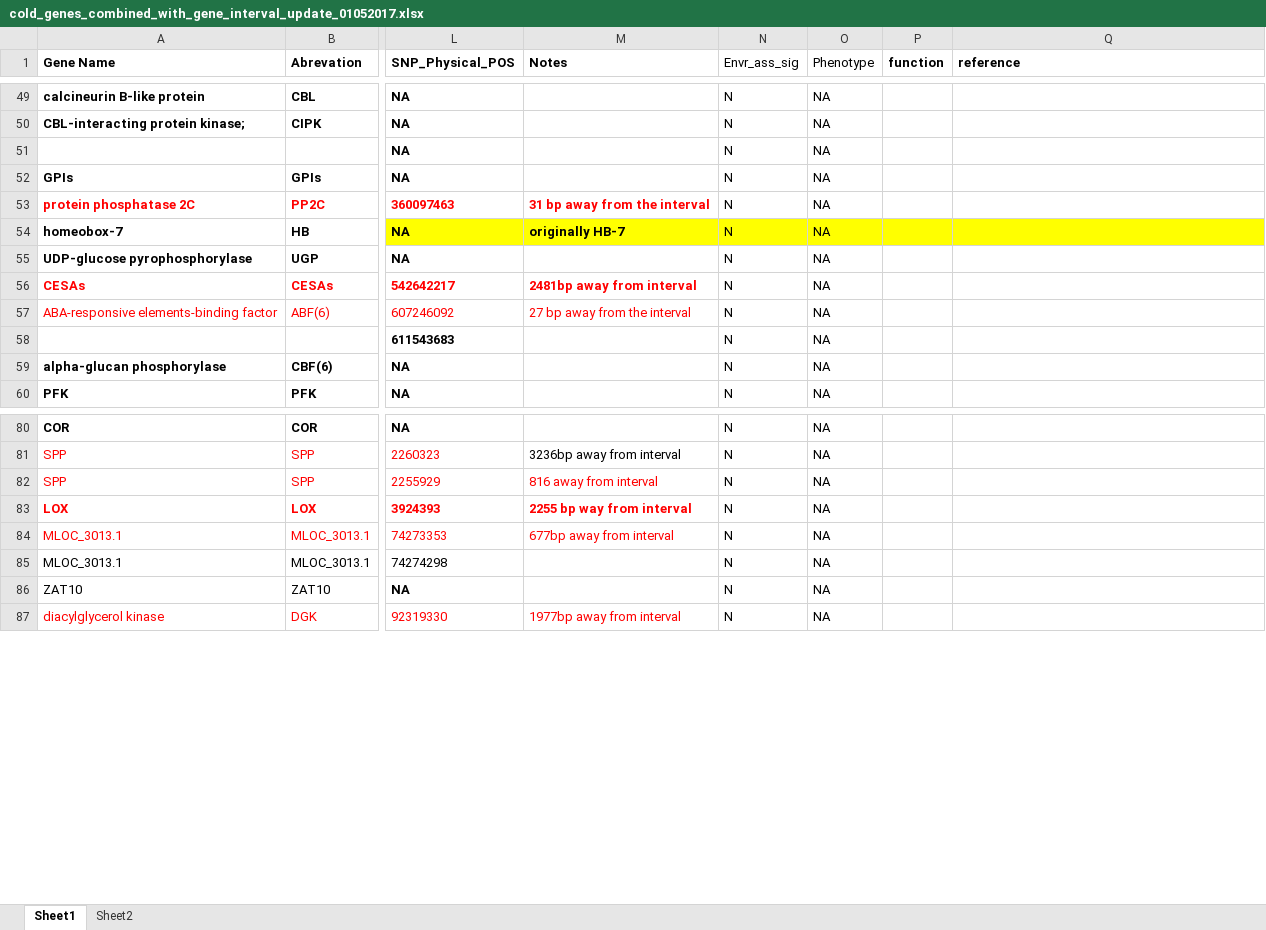
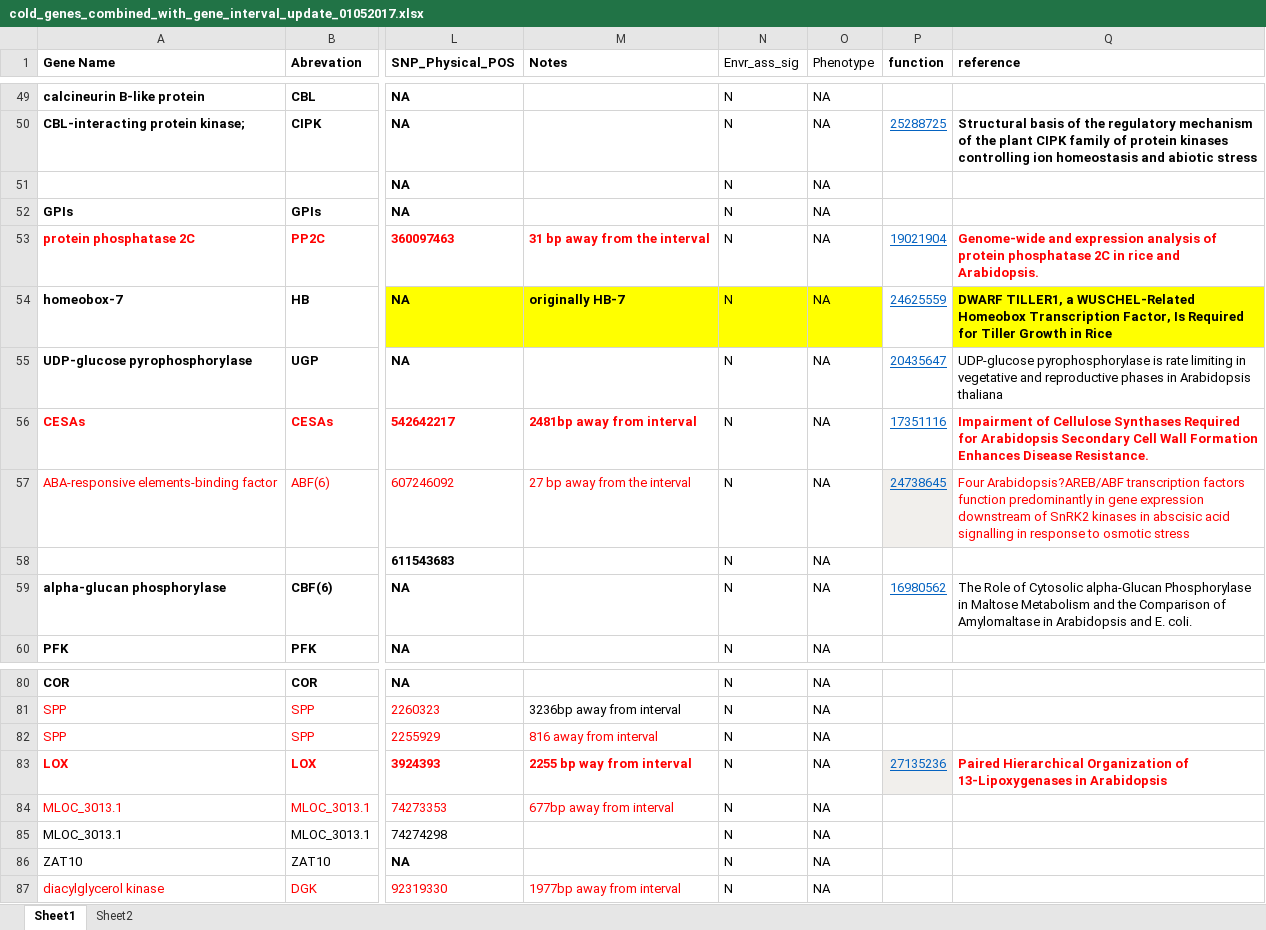
Before and after one commit to MorrellLAB/Env_Assoc, an Excel workbook: cold_genes_combined_with_gene_interval_update_01052017.xlsx, sheet Sheet1, drawn as a sheet; only a part is shown, gaps mark what is left out; values as stored, in another font and other column widths than the file's, no borders; the diff covers the shown part only; the diff names each change by its address in the sheet, - before the commit and + after, or states it on an @@ line.

Commit message:
Added more reference files

```diff
--- a/cold_genes_combined_with_gene_interval_update_01052017.xlsx (sheet Sheet1)
+++ b/cold_genes_combined_with_gene_interval_update_01052017.xlsx (sheet Sheet1)
-P50 (function): (empty)
+P50 (function): 25288725
-Q50 (reference): (empty)
+Q50 (reference): Structural basis of the regulatory mechanism of the plant CIPK family of protein kinases controlling ion homeostasis and abiotic stress
-P53 (function): (empty)
+P53 (function): 19021904
-Q53 (reference): (empty)
+Q53 (reference): Genome-wide and expression analysis of protein phosphatase 2C in rice and Arabidopsis.
-P54 (function): (empty)
+P54 (function): 24625559
-P54 fill: #FFFF00
+P54 fill: none
-Q54 (reference): (empty)
+Q54 (reference): DWARF TILLER1, a WUSCHEL-Related Homeobox Transcription Factor, Is Required for Tiller Growth in Rice
-P55 (function): (empty)
+P55 (function): 20435647
-Q55 (reference): (empty)
+Q55 (reference): UDP-glucose pyrophosphorylase is rate limiting in vegetative and reproductive phases in Arabidopsis thaliana
-P56 (function): (empty)
+P56 (function): 17351116
-Q56 (reference): (empty)
+Q56 (reference): Impairment of Cellulose Synthases Required for Arabidopsis Secondary Cell Wall Formation Enhances Disease Resistance.
-P57 (function): (empty)
+P57 (function): 24738645
-P57 fill: none
+P57 fill: #F1EFEC
-Q57 (reference): (empty)
+Q57 (reference): Four Arabidopsis?AREB/ABF transcription factors function predominantly in gene expression downstream of SnRK2 kinases in abscisic acid signalling in response to osmotic stress
-P59 (function): (empty)
+P59 (function): 16980562
-Q59 (reference): (empty)
+Q59 (reference): The Role of Cytosolic alpha-Glucan Phosphorylase in Maltose Metabolism and the Comparison of Amylomaltase in Arabidopsis and E. coli.
-P83 (function): (empty)
+P83 (function): 27135236
-P83 fill: none
+P83 fill: #F1EFEC
-Q83 (reference): (empty)
+Q83 (reference): Paired Hierarchical Organization of 13-Lipoxygenases in Arabidopsis
```
Also changed, not shown: 28 edited cells and cell formats elsewhere in this sheet.
